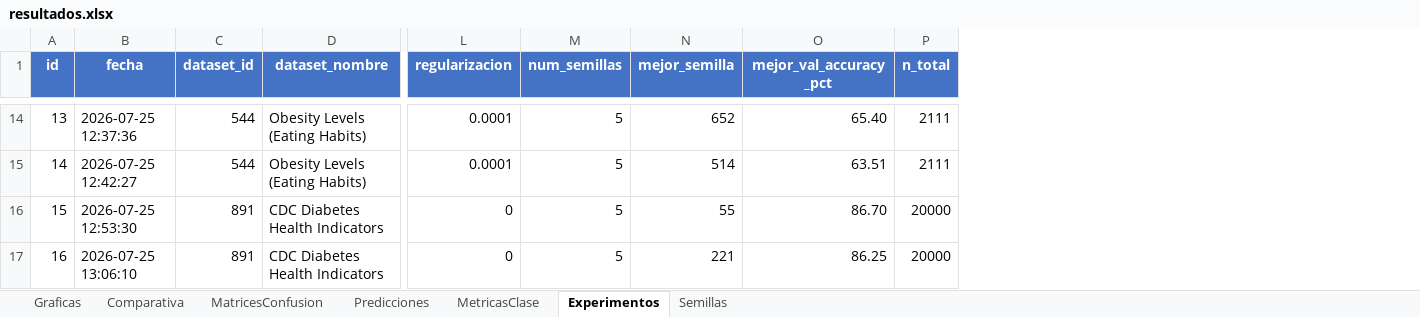
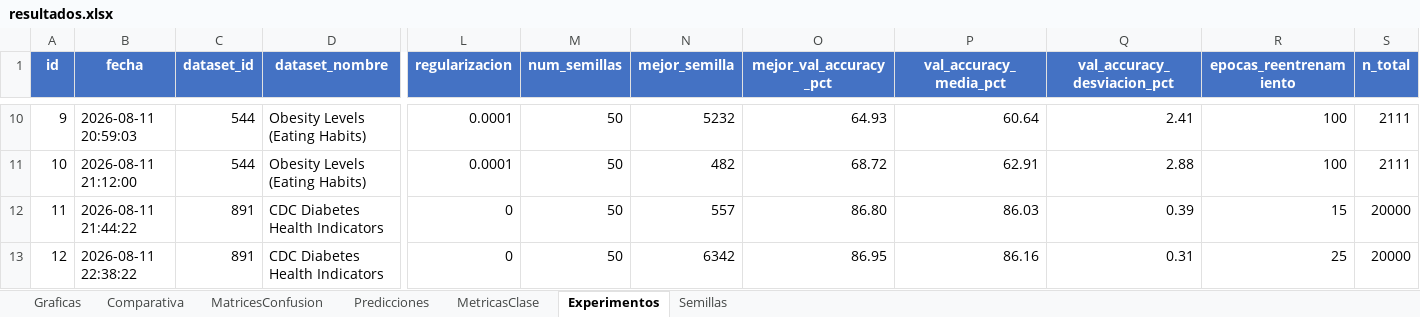
Before and after one commit to Inurria979/Homomorphic-Encription, an Excel workbook: Homomorphic Encription/resultados/resultados.xlsx, sheet Experimentos, drawn as a sheet; only a part is shown, gaps mark what is left out; values as stored, in another font and other column widths than the file's, no borders; addresses are those after the commit; the diff covers the shown part only; the diff names each change by its address in the sheet, - before the commit and + after, or states it on an @@ line.

```diff
--- a/Homomorphic Encription/resultados/resultados.xlsx (sheet Experimentos)
+++ b/Homomorphic Encription/resultados/resultados.xlsx (sheet Experimentos)
+column P (val_accuracy_media_pct), rows 10-13: 60.64 | 62.91 | 86.03 | 86.16
+column Q (val_accuracy_desviacion_pct), rows 10-13: 2.41 | 2.88 | 0.39 | 0.31
+column R (epocas_reentrenamiento), rows 10-13: 100 | 100 | 15 | 25
@@ column A (id) renumbered from row 2 down @@
-B10 (fecha): 2026-07-25 12:37:36
+B10 (fecha): 2026-08-11 20:59:03
-M10:M13 (num_semillas): 5
+M10:M13 (num_semillas): 50
-N10 (mejor_semilla): 652
+N10 (mejor_semilla): 5232
-O10 (mejor_val_accuracy_pct): 65.40
+O10 (mejor_val_accuracy_pct): 64.93
-B11 (fecha): 2026-07-25 12:42:27
+B11 (fecha): 2026-08-11 21:12:00
-N11 (mejor_semilla): 514
+N11 (mejor_semilla): 482
-O11 (mejor_val_accuracy_pct): 63.51
+O11 (mejor_val_accuracy_pct): 68.72
-B12 (fecha): 2026-07-25 12:53:30
+B12 (fecha): 2026-08-11 21:44:22
-N12 (mejor_semilla): 55
+N12 (mejor_semilla): 557
-O12 (mejor_val_accuracy_pct): 86.70
+O12 (mejor_val_accuracy_pct): 86.80
-B13 (fecha): 2026-07-25 13:06:10
+B13 (fecha): 2026-08-11 22:38:22
-N13 (mejor_semilla): 221
+N13 (mejor_semilla): 6342
-O13 (mejor_val_accuracy_pct): 86.25
+O13 (mejor_val_accuracy_pct): 86.95
```
Also changed, not shown: 4 removed rows and 30 edited cells elsewhere in this sheet, sheet Semillas, sheet Predicciones, sheet MetricasClase, sheet MatricesConfusion, sheet Comparativa, charts or pictures, 19 other files.
